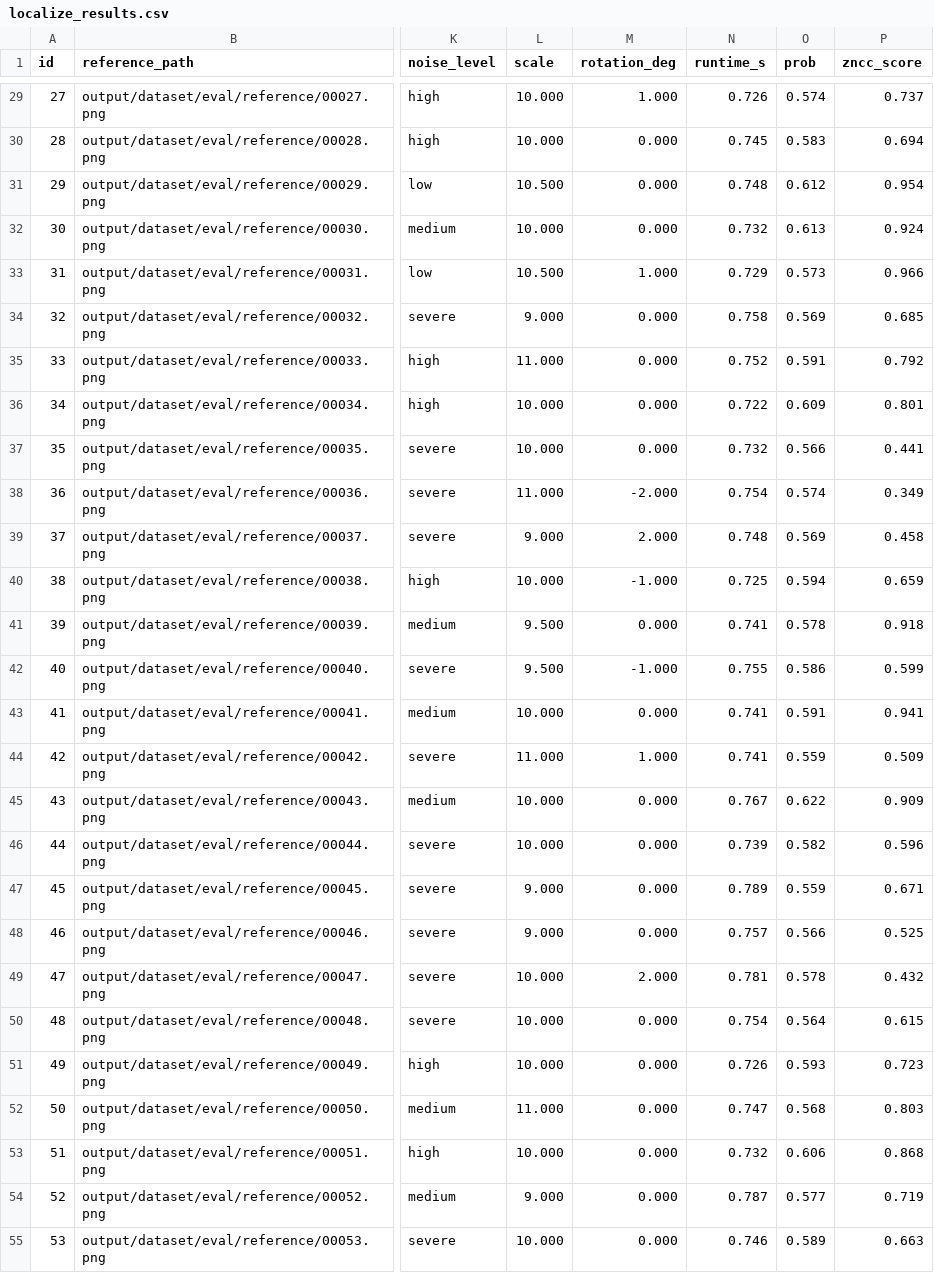
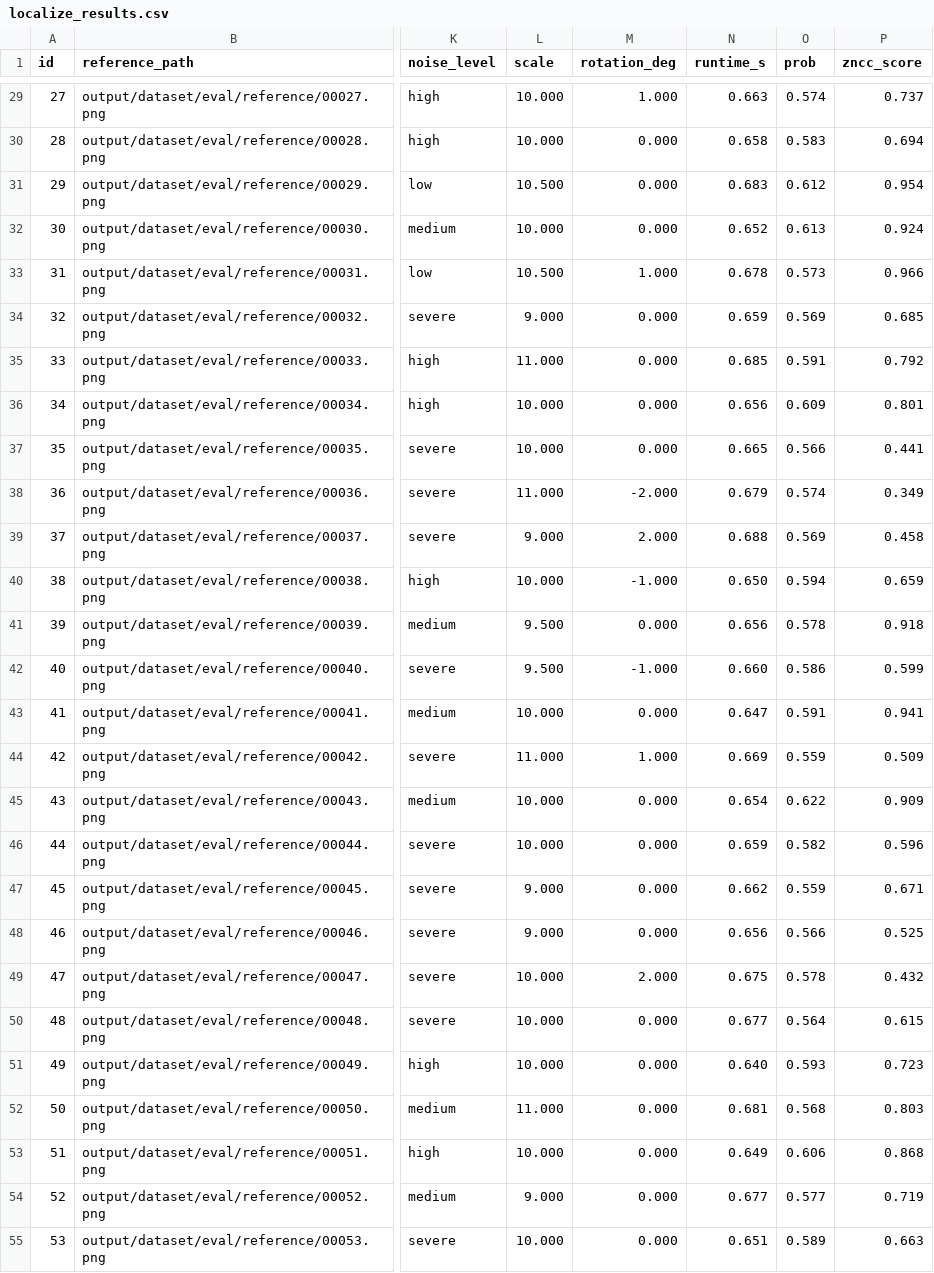
Before and after one commit to UniversalUnknown/Hackathon-2026, a CSV file: submission/output/eval_results/localize_results.csv, drawn as a sheet; only a part is shown, gaps mark what is left out; the diff covers the shown part only; the diff names each change by its address in the sheet, - before the commit and + after, or states it on an @@ line.

```diff
--- a/submission/output/eval_results/localize_results.csv
+++ b/submission/output/eval_results/localize_results.csv
-N29 (runtime_s): 0.726
+N29 (runtime_s): 0.663
-N30 (runtime_s): 0.745
+N30 (runtime_s): 0.658
-N31 (runtime_s): 0.748
+N31 (runtime_s): 0.683
-N32 (runtime_s): 0.732
+N32 (runtime_s): 0.652
-N33 (runtime_s): 0.729
+N33 (runtime_s): 0.678
-N34 (runtime_s): 0.758
+N34 (runtime_s): 0.659
-N35 (runtime_s): 0.752
+N35 (runtime_s): 0.685
-N36 (runtime_s): 0.722
+N36 (runtime_s): 0.656
-N37 (runtime_s): 0.732
+N37 (runtime_s): 0.665
-N38 (runtime_s): 0.754
+N38 (runtime_s): 0.679
-N39 (runtime_s): 0.748
+N39 (runtime_s): 0.688
-N40 (runtime_s): 0.725
+N40 (runtime_s): 0.650
-N41 (runtime_s): 0.741
+N41 (runtime_s): 0.656
-N42 (runtime_s): 0.755
+N42 (runtime_s): 0.660
-N43 (runtime_s): 0.741
+N43 (runtime_s): 0.647
-N44 (runtime_s): 0.741
+N44 (runtime_s): 0.669
-N45 (runtime_s): 0.767
+N45 (runtime_s): 0.654
-N46 (runtime_s): 0.739
+N46 (runtime_s): 0.659
-N47 (runtime_s): 0.789
+N47 (runtime_s): 0.662
-N48 (runtime_s): 0.757
+N48 (runtime_s): 0.656
-N49 (runtime_s): 0.781
+N49 (runtime_s): 0.675
-N50 (runtime_s): 0.754
+N50 (runtime_s): 0.677
-N51 (runtime_s): 0.726
+N51 (runtime_s): 0.640
-N52 (runtime_s): 0.747
+N52 (runtime_s): 0.681
-N53 (runtime_s): 0.732
+N53 (runtime_s): 0.649
-N54 (runtime_s): 0.787
+N54 (runtime_s): 0.677
-N55 (runtime_s): 0.746
+N55 (runtime_s): 0.651
```
Also changed, not shown: 33 edited cells elsewhere in this file, 49 other files.
